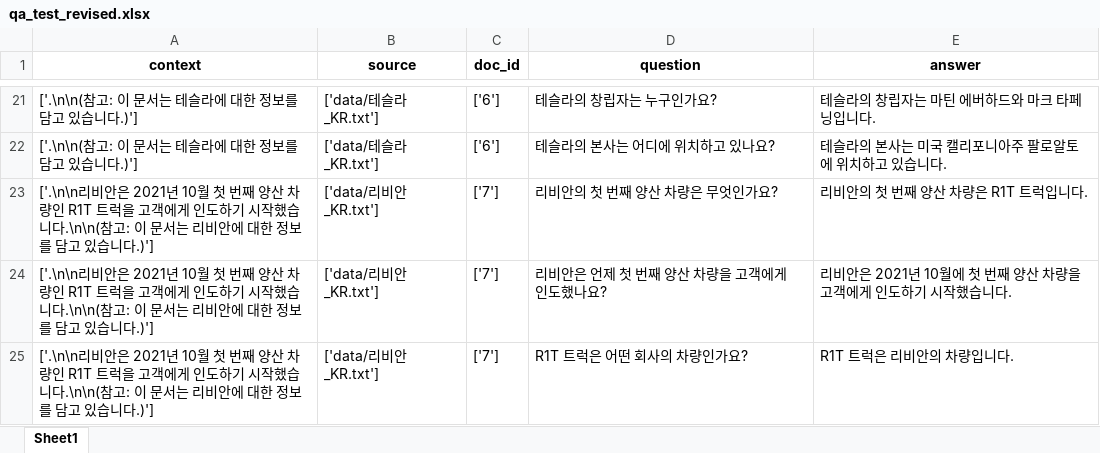
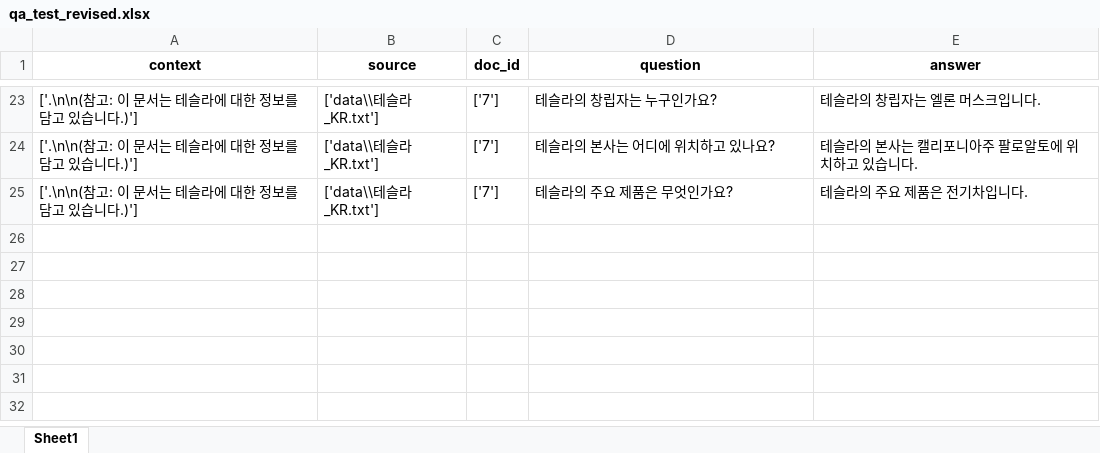
Before and after one commit to hajubal/langchain_project, an Excel workbook: data/qa_test_revised.xlsx, sheet Sheet1, drawn as a sheet; only a part is shown, gaps mark what is left out; values as stored, in another font and other column widths than the file's, no borders; removed rows and columns are numbered as before the commit, all else as after; the diff covers the shown part only; the diff names each change by its address in the sheet, - before the commit and + after, or states it on an @@ line.

```diff
--- a/data/qa_test_revised.xlsx (sheet Sheet1)
+++ b/data/qa_test_revised.xlsx (sheet Sheet1)
-B23:B24 (source): ['data/테슬라_KR.txt']
+B23:B24 (source): ['data\\테슬라_KR.txt']
-C23:C24 (doc_id): ['6']
+C23:C24 (doc_id): ['7']
-E23 (answer): 테슬라의 창립자는 마틴 에버하드와 마크 타페닝입니다.
+E23 (answer): 테슬라의 창립자는 엘론 머스크입니다.
-E24 (answer): 테슬라의 본사는 미국 캘리포니아주 팔로알토에 위치하고 있습니다.
+E24 (answer): 테슬라의 본사는 캘리포니아주 팔로알토에 위치하고 있습니다.
-row 23: ['.\n\n리비안은 2021년 10월 첫 번째 양산 차량인 R1T 트럭을 고객에게 인도하기 시작했습니다.\n\n(참고: 이 문서는 리비안에 대한 정보를 담고 있습니다.)'] | ['data/리비안_KR.txt'] | ['7'] | 리비안의 첫 번째 양산 차량은 무엇인가요? | 리비안의 첫 번째 양산 차량은 R1T 트럭입니다.
-row 24: ['.\n\n리비안은 2021년 10월 첫 번째 양산 차량인 R1T 트럭을 고객에게 인도하기 시작했습니다.\n\n(참고: 이 문서는 리비안에 대한 정보를 담고 있습니다.)'] | ['data/리비안_KR.txt'] | ['7'] | 리비안은 언제 첫 번째 양산 차량을 고객에게 인도했나요? | 리비안은 2021년 10월에 첫 번째 양산 차량을 고객에게 인도하기 시작했습니다.
-row 25: ['.\n\n리비안은 2021년 10월 첫 번째 양산 차량인 R1T 트럭을 고객에게 인도하기 시작했습니다.\n\n(참고: 이 문서는 리비안에 대한 정보를 담고 있습니다.)'] | ['data/리비안_KR.txt'] | ['7'] | R1T 트럭은 어떤 회사의 차량인가요? | R1T 트럭은 리비안의 차량입니다.
+row 25: ['.\n\n(참고: 이 문서는 테슬라에 대한 정보를 담고 있습니다.)'] | ['data\\테슬라_KR.txt'] | ['7'] | 테슬라의 주요 제품은 무엇인가요? | 테슬라의 주요 제품은 전기차입니다.
```
Also changed, not shown: 12 added rows, 10 removed rows and 26 edited cells elsewhere in this sheet.
